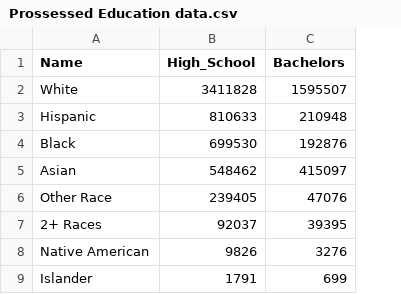
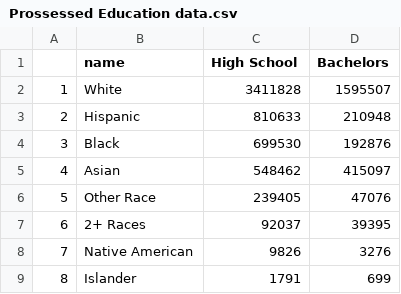
Before and after one commit to mkamerman98-alt/2021-Data-Analysis-Fellowship-Capstone, a CSV file: Prossessed Education data.csv, drawn as a sheet; addresses are those after the commit; the diff names each change by its address in the sheet, - before the commit and + after, or states it on an @@ line.

```diff
--- a/Prossessed Education data.csv
+++ b/Prossessed Education data.csv
+column A, rows 2-9: 1 | 2 | 3 | 4 | 5 | 6 | 7 | 8
-B1: Name
+B1: name
-C1: High_School
+C1: High School
```
Also changed, not shown: Prossessed Race and Ethnicity.csv, 2 other files.
